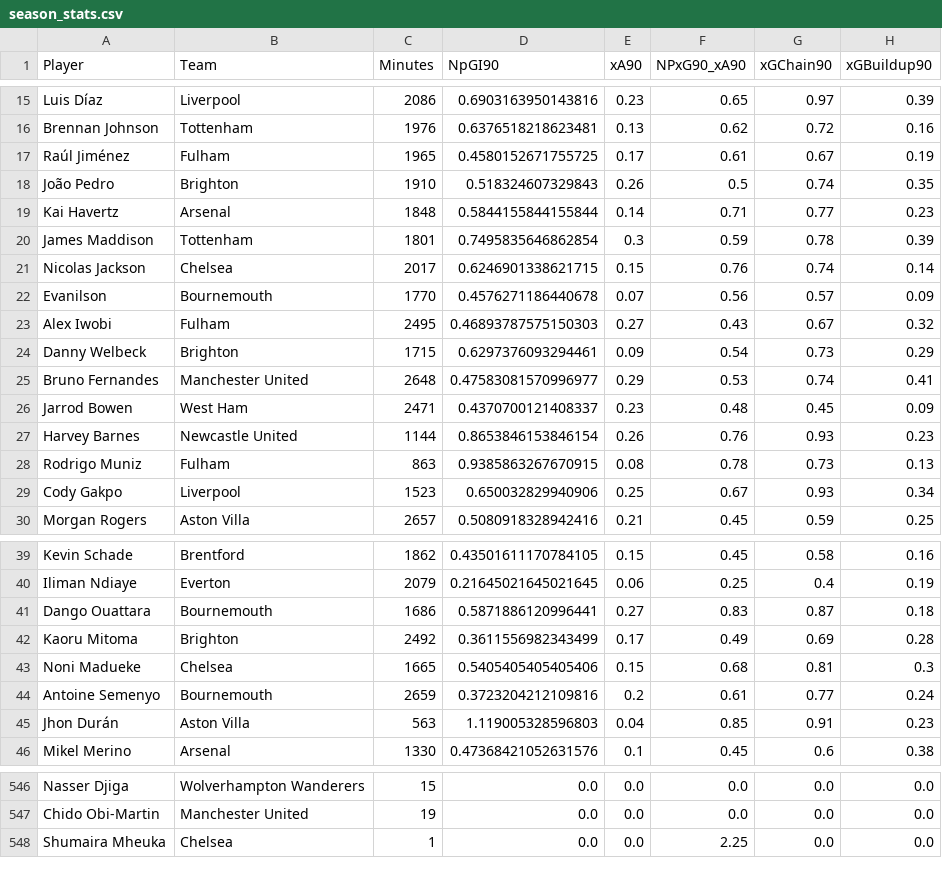
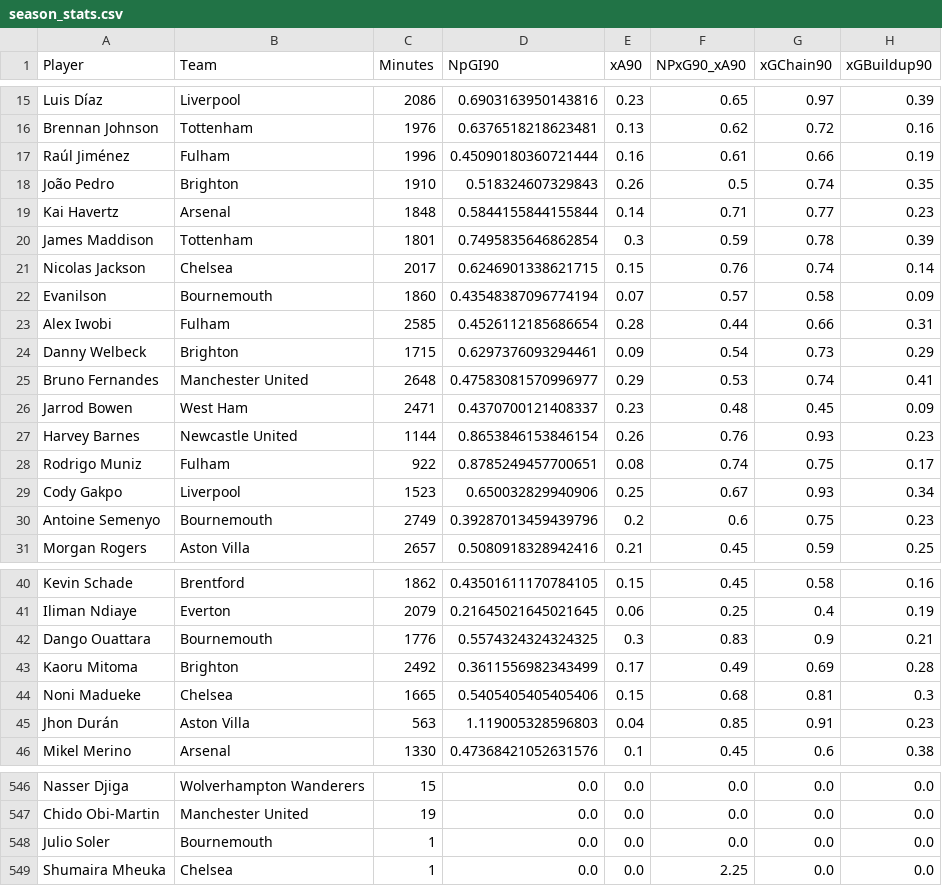
Before and after one commit to oforiik/fpl-assistant, a CSV file: data/season_stats.csv, drawn as a sheet; only a part is shown, gaps mark what is left out; the diff covers the shown part only.

Commit message:
Update CSV files with daily data

```diff
--- a/data/season_stats.csv
+++ b/data/season_stats.csv
@@ -16,3 +16,3 @@ Luis Díaz,Liverpool,2086,0.6903163950143816,0.23,0.65,0.97,0.39
 Brennan Johnson,Tottenham,1976,0.6376518218623481,0.13,0.62,0.72,0.16
-Raúl Jiménez,Fulham,1965,0.4580152671755725,0.17,0.61,0.67,0.19
+Raúl Jiménez,Fulham,1996,0.45090180360721444,0.16,0.61,0.66,0.19
 João Pedro,Brighton,1910,0.518324607329843,0.26,0.5,0.74,0.35
@@ -21,4 +21,4 @@ James Maddison,Tottenham,1801,0.7495835646862854,0.3,0.59,0.78,0.39
 Nicolas Jackson,Chelsea,2017,0.6246901338621715,0.15,0.76,0.74,0.14
-Evanilson,Bournemouth,1770,0.4576271186440678,0.07,0.56,0.57,0.09
-Alex Iwobi,Fulham,2495,0.46893787575150303,0.27,0.43,0.67,0.32
+Evanilson,Bournemouth,1860,0.43548387096774194,0.07,0.57,0.58,0.09
+Alex Iwobi,Fulham,2585,0.4526112185686654,0.28,0.44,0.66,0.31
 Danny Welbeck,Brighton,1715,0.6297376093294461,0.09,0.54,0.73,0.29
@@ -27,4 +27,5 @@ Jarrod Bowen,West Ham,2471,0.4370700121408337,0.23,0.48,0.45,0.09
 Harvey Barnes,Newcastle United,1144,0.8653846153846154,0.26,0.76,0.93,0.23
-Rodrigo Muniz,Fulham,863,0.9385863267670915,0.08,0.78,0.73,0.13
+Rodrigo Muniz,Fulham,922,0.8785249457700651,0.08,0.74,0.75,0.17
 Cody Gakpo,Liverpool,1523,0.650032829940906,0.25,0.67,0.93,0.34
+Antoine Semenyo,Bournemouth,2749,0.39287013459439796,0.2,0.6,0.75,0.23
 Morgan Rogers,Aston Villa,2657,0.5080918328942416,0.21,0.45,0.59,0.25
@@ -40,6 +41,5 @@ Kevin Schade,Brentford,1862,0.43501611170784105,0.15,0.45,0.58,0.16
 Iliman Ndiaye,Everton,2079,0.21645021645021645,0.06,0.25,0.4,0.19
-Dango Ouattara,Bournemouth,1686,0.5871886120996441,0.27,0.83,0.87,0.18
+Dango Ouattara,Bournemouth,1776,0.5574324324324325,0.3,0.83,0.9,0.21
 Kaoru Mitoma,Brighton,2492,0.3611556982343499,0.17,0.49,0.69,0.28
 Noni Madueke,Chelsea,1665,0.5405405405405406,0.15,0.68,0.81,0.3
-Antoine Semenyo,Bournemouth,2659,0.3723204212109816,0.2,0.61,0.77,0.24
 Jhon Durán,Aston Villa,563,1.119005328596803,0.04,0.85,0.91,0.23
@@ -547,2 +547,3 @@ Nasser Djiga,Wolverhampton Wanderers,15,0.0,0.0,0.0,0.0,0.0
 Chido Obi-Martin,Manchester United,19,0.0,0.0,0.0,0.0,0.0
+Julio Soler,Bournemouth,1,0.0,0.0,0.0,0.0,0.0
 Shumaira Mheuka,Chelsea,1,0.0,0.0,2.25,0.0,0.0
```
Also changed, not shown: 100 edited cells elsewhere in this file, data/form_stats.csv.
